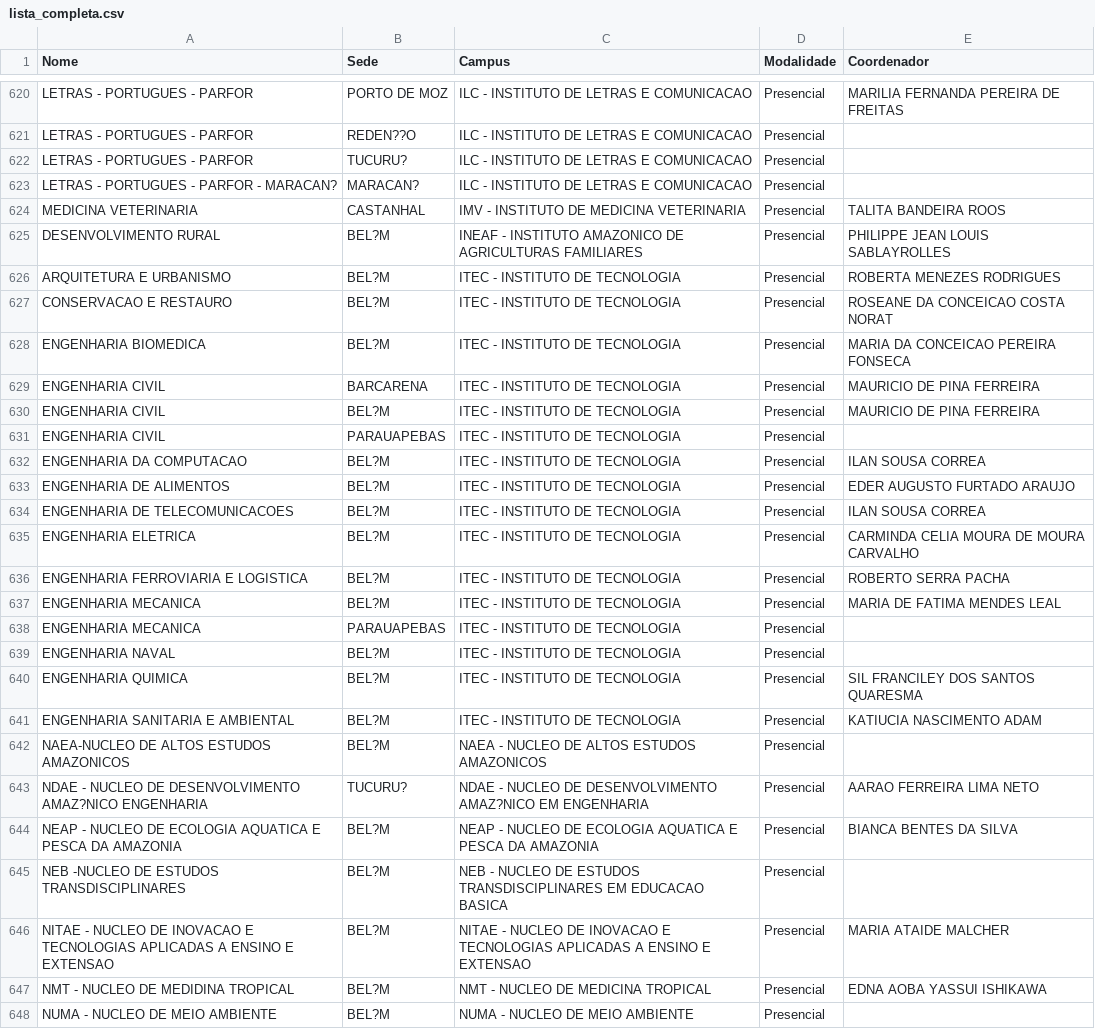
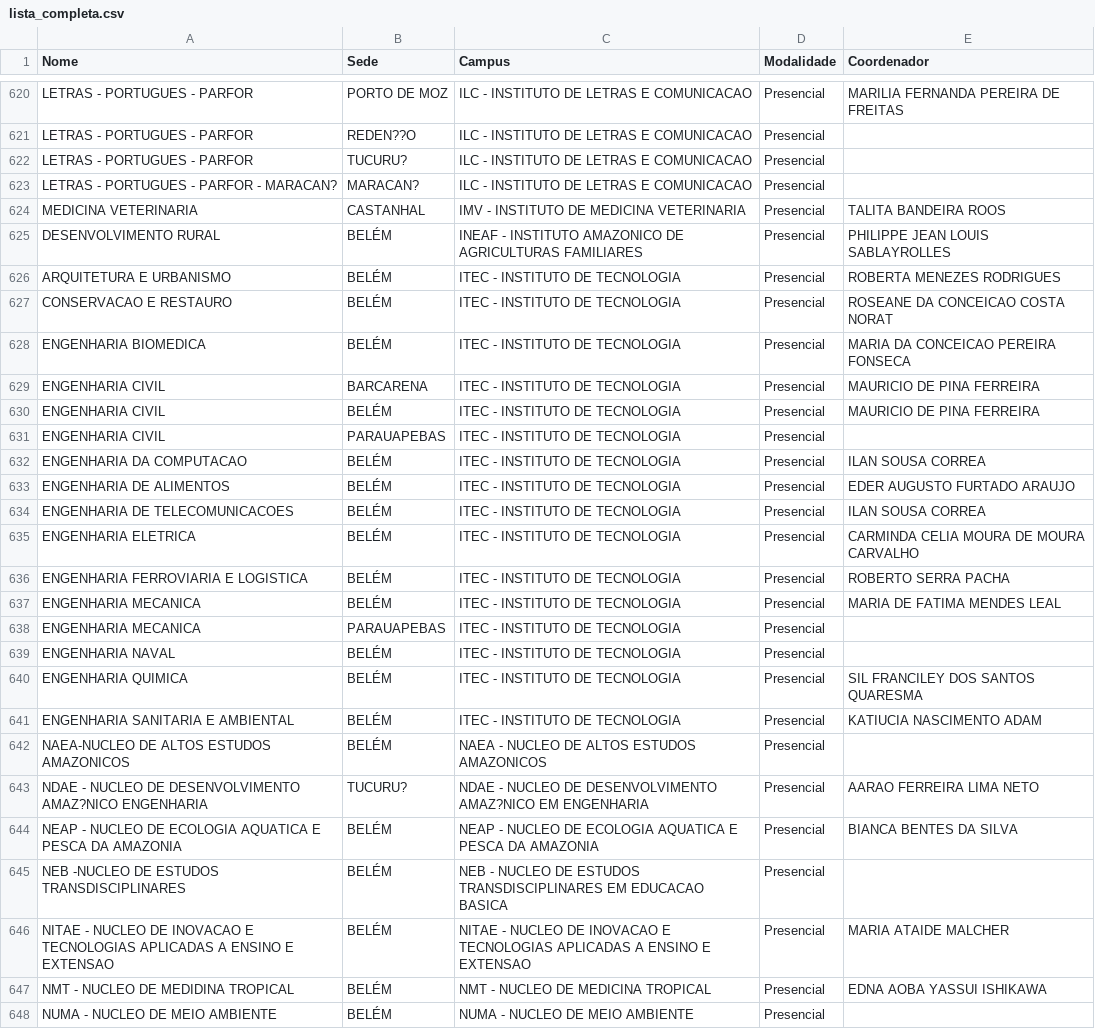
Before and after one commit to Thannos/Trabalho-de-Conclusao-de-Curso, a CSV file: Cursos_ufpa/lista_completa.csv, drawn as a sheet; only a part is shown, gaps mark what is left out; the diff covers the shown part only; the diff names each change by its address in the sheet, - before the commit and + after, or states it on an @@ line.

Commit message:
Add files via upload

```diff
--- a/Cursos_ufpa/lista_completa.csv
+++ b/Cursos_ufpa/lista_completa.csv
-B625:B628 (Sede): BEL?M
+B625:B628 (Sede): BELÉM
-B630 (Sede): BEL?M
+B630 (Sede): BELÉM
-B632:B637 (Sede): BEL?M
+B632:B637 (Sede): BELÉM
-B639:B642 (Sede): BEL?M
+B639:B642 (Sede): BELÉM
-B644:B648 (Sede): BEL?M
+B644:B648 (Sede): BELÉM
```
Also changed, not shown: 85 edited cells elsewhere in this file.
